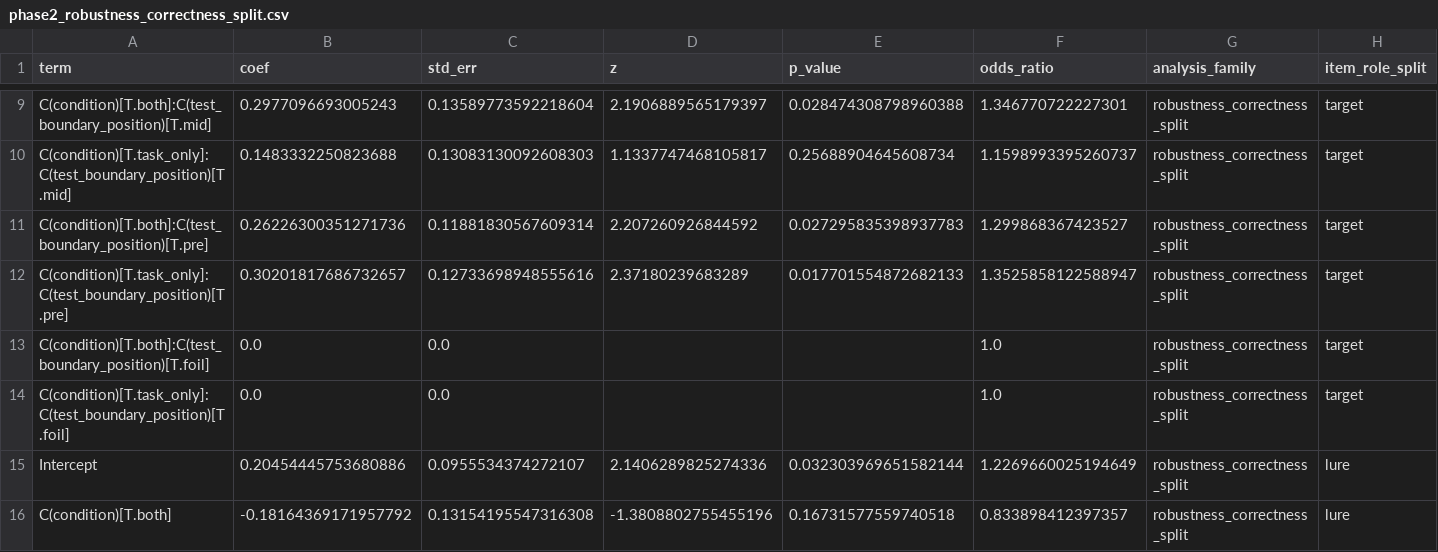
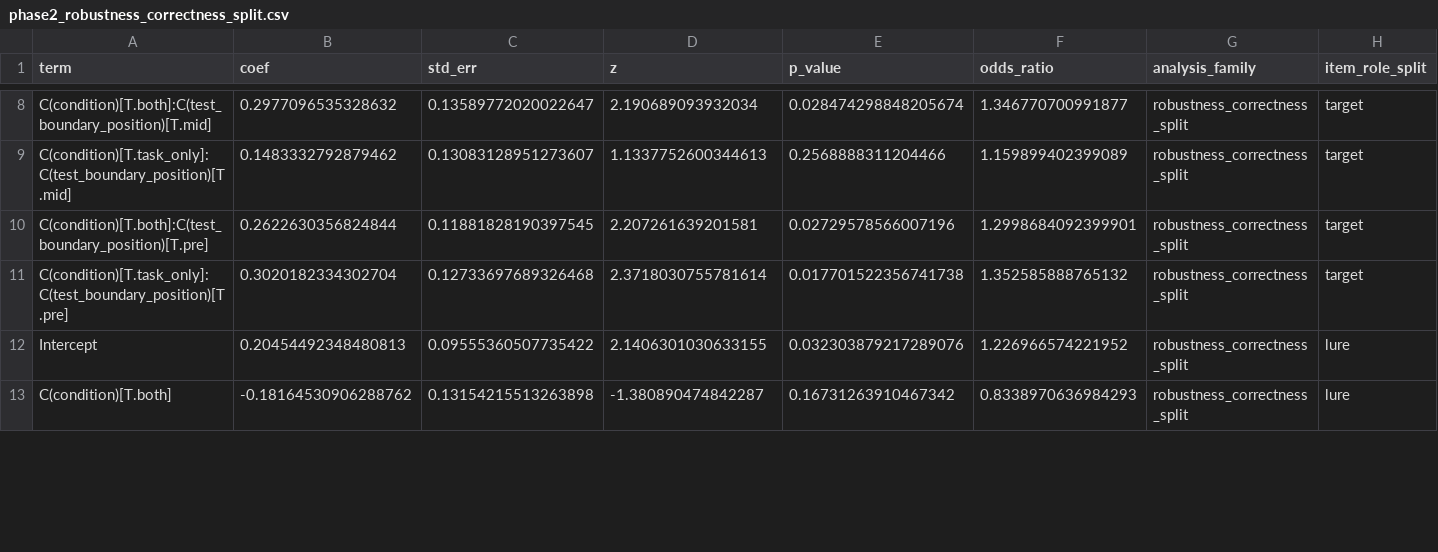
Before and after one commit to bassamadnan/brim, a CSV file: report/tables_phase2/phase2_robustness_correctness_split.csv, drawn as a sheet; only a part is shown, gaps mark what is left out; removed rows and columns are numbered as before the commit, all else as after; the diff covers the shown part only; the diff names each change by its address in the sheet, - before the commit and + after, or states it on an @@ line.

```diff
--- a/report/tables_phase2/phase2_robustness_correctness_split.csv
+++ b/report/tables_phase2/phase2_robustness_correctness_split.csv
-B8 (coef): 0.2977096693005243
+B8 (coef): 0.2977096535328632
-C8 (std_err): 0.13589773592218604
+C8 (std_err): 0.13589772020022647
-D8 (z): 2.1906889565179397
+D8 (z): 2.190689093932034
-E8 (p_value): 0.028474308798960388
+E8 (p_value): 0.028474298848205674
-F8 (odds_ratio): 1.346770722227301
+F8 (odds_ratio): 1.346770700991877
-B9 (coef): 0.1483332250823688
+B9 (coef): 0.1483332792879462
-C9 (std_err): 0.13083130092608303
+C9 (std_err): 0.13083128951273607
-D9 (z): 1.1337747468105817
+D9 (z): 1.1337752600344613
-E9 (p_value): 0.25688904645608734
+E9 (p_value): 0.2568888311204466
-F9 (odds_ratio): 1.1598993395260737
+F9 (odds_ratio): 1.159899402399089
-B10 (coef): 0.26226300351271736
+B10 (coef): 0.2622630356824844
-C10 (std_err): 0.11881830567609314
+C10 (std_err): 0.11881828190397545
-D10 (z): 2.207260926844592
+D10 (z): 2.207261639201581
-E10 (p_value): 0.027295835398937783
+E10 (p_value): 0.02729578566007196
-F10 (odds_ratio): 1.299868367423527
+F10 (odds_ratio): 1.2998684092399901
-B11 (coef): 0.30201817686732657
+B11 (coef): 0.3020182334302704
-C11 (std_err): 0.12733698948555616
+C11 (std_err): 0.12733697689326468
-D11 (z): 2.37180239683289
+D11 (z): 2.3718030755781614
-E11 (p_value): 0.017701554872682133
+E11 (p_value): 0.017701522356741738
-F11 (odds_ratio): 1.3525858122588947
+F11 (odds_ratio): 1.352585888765132
-row 13: C(condition)[T.both]:C(test_boundary_position)[T.foil] | 0.0 | 0.0 |  |  | 1.0 | robustness_correctness_split | target
-row 14: C(condition)[T.task_only]:C(test_boundary_position)[T.foil] | 0.0 | 0.0 |  |  | 1.0 | robustness_correctness_split | target
-B12 (coef): 0.20454445753680886
+B12 (coef): 0.20454492348480813
-C12 (std_err): 0.0955534374272107
+C12 (std_err): 0.09555360507735422
-D12 (z): 2.1406289825274336
+D12 (z): 2.1406301030633155
-E12 (p_value): 0.032303969651582144
+E12 (p_value): 0.032303879217289076
-F12 (odds_ratio): 1.2269660025194649
+F12 (odds_ratio): 1.226966574221952
-B13 (coef): -0.18164369171957792
+B13 (coef): -0.18164530906288762
-C13 (std_err): 0.13154195547316308
+C13 (std_err): 0.13154215513263898
-D13 (z): -1.3808802755455196
+D13 (z): -1.380890474842287
-E13 (p_value): 0.16731577559740518
+E13 (p_value): 0.16731263910467342
-F13 (odds_ratio): 0.833898412397357
+F13 (odds_ratio): 0.8338970636984293
```
Also changed, not shown: 4 removed rows and 75 edited cells elsewhere in this file, output/phase2/analysis_registry.csv, output/phase2/phase2_rt_diag_points_sample.csv, 40 other files.
